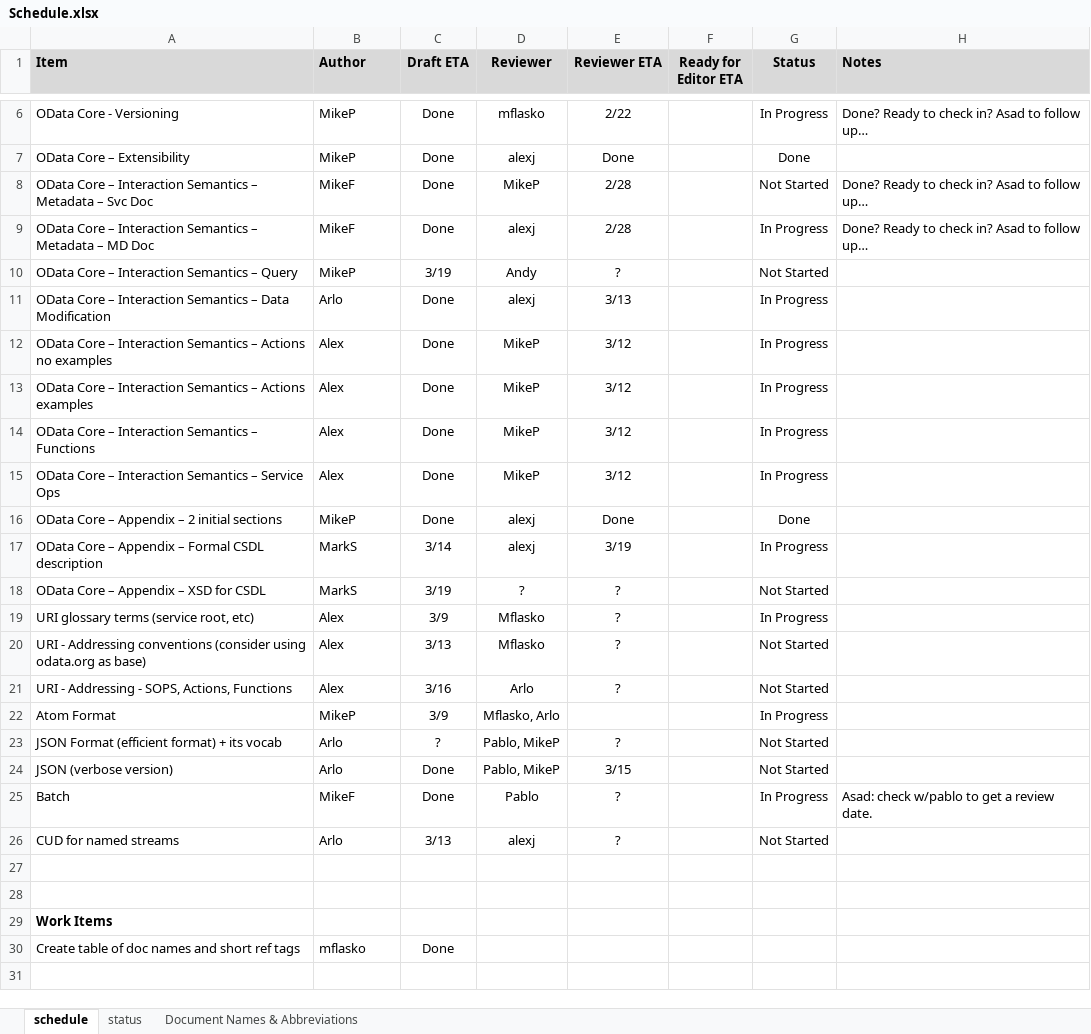
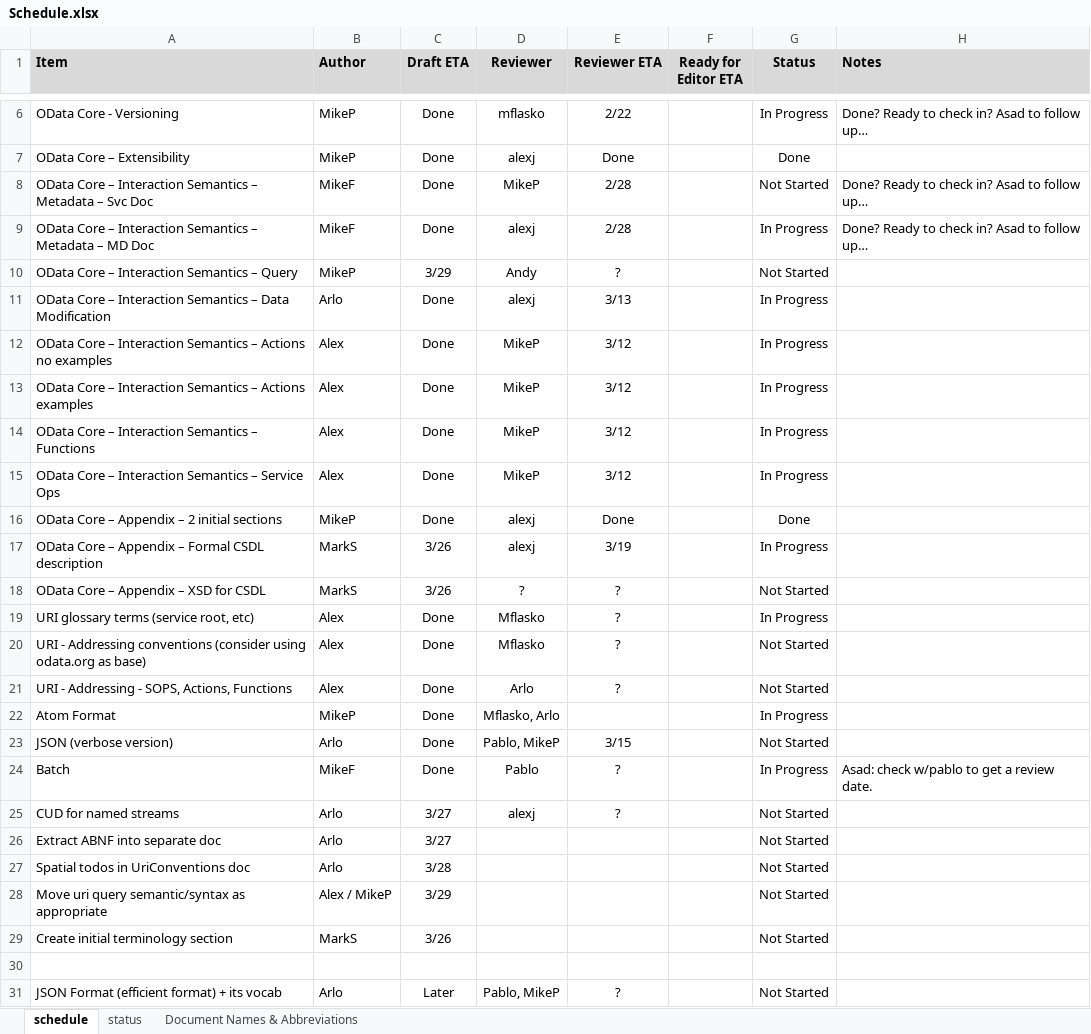
Before and after one commit to OData/v3ProtocolDocument, an Excel workbook: Schedule.xlsx, sheet schedule, drawn as a sheet; only a part is shown, gaps mark what is left out; values as stored, in another font and other column widths than the file's, no borders; conditional formats not drawn; removed rows and columns are numbered as before the commit, all else as after; the diff names each change by its address in the sheet, - before the commit and + after, or states it on an @@ line.

Commit message:
Updated list of todo items

```diff
--- a/Schedule.xlsx (sheet schedule)
+++ b/Schedule.xlsx (sheet schedule)
-C10 (Draft ETA): 3/19
+C10 (Draft ETA): 3/29
-C17 (Draft ETA): 3/14
+C17 (Draft ETA): 3/26
-C18 (Draft ETA): 3/19
+C18 (Draft ETA): 3/26
-C19 (Draft ETA): 3/9
+C19 (Draft ETA): Done
-C20 (Draft ETA): 3/13
+C20 (Draft ETA): Done
-C21 (Draft ETA): 3/16
+C21 (Draft ETA): Done
-C22 (Draft ETA): 3/9
+C22 (Draft ETA): Done
-row 23: JSON Format (efficient format) + its vocab | Arlo | ? | Pablo, MikeP | ? |  | Not Started
-C25 (Draft ETA): 3/13
+C25 (Draft ETA): 3/27
+row 26: Extract ABNF into separate doc | Arlo | 3/27 |  |  |  | Not Started
+row 27: Spatial todos in UriConventions doc | Arlo | 3/28 |  |  |  | Not Started
+row 28: Move uri query semantic/syntax as appropriate | Alex / MikeP | 3/29 |  |  |  | Not Started
+row 29: Create initial terminology section | MarkS | 3/26 |  |  |  | Not Started
-row 31: (empty)
+row 31: JSON Format (efficient format) + its vocab | Arlo | Later | Pablo, MikeP | ? |  | Not Started
-row 29: Work Items
-row 30: Create table of doc names and short ref tags | mflasko | Done
```
